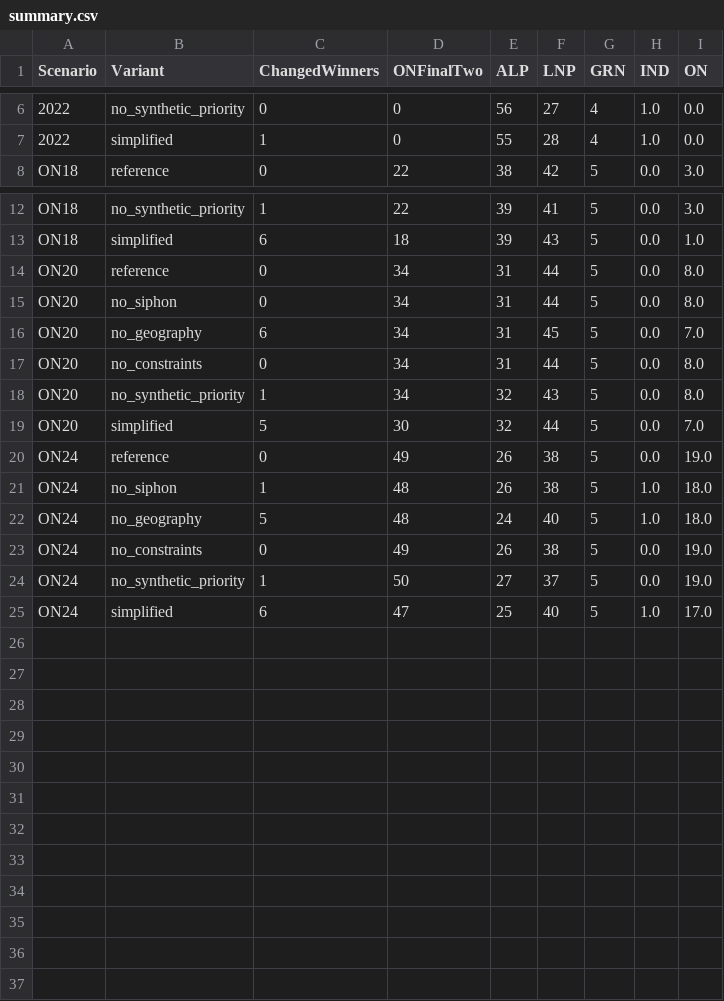
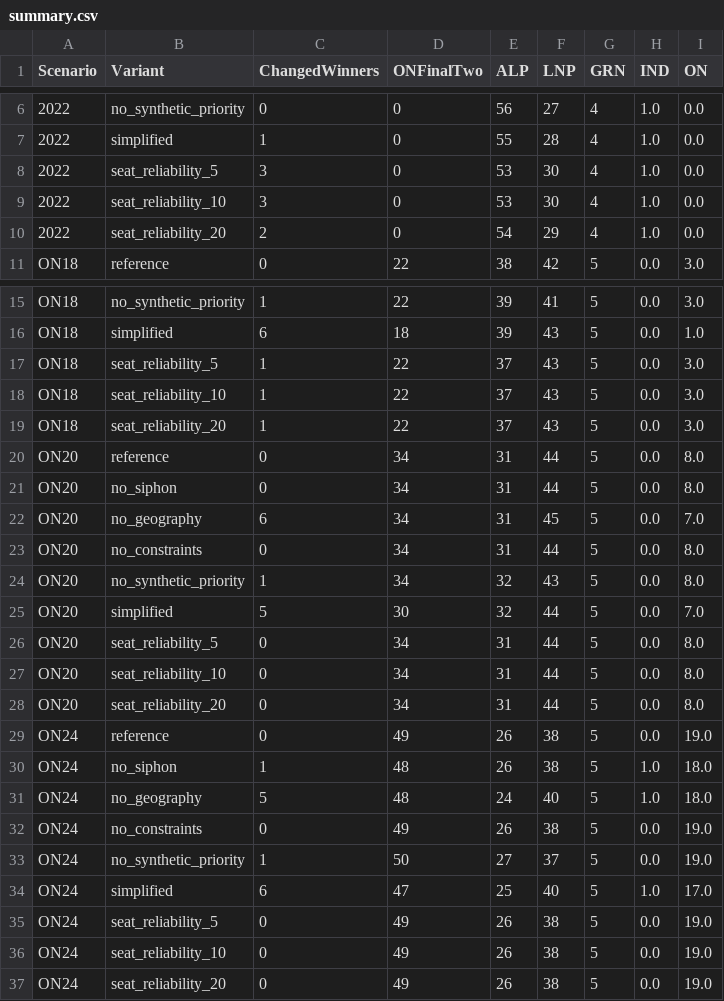
Before and after one commit to suandogg/vic-irv-model, a CSV file: reports/preference_review_2026_10_08/summary.csv, drawn as a sheet; only a part is shown, gaps mark what is left out.

Commit message:
Add isolated preference trials and conditional historical validation

```diff
--- a/reports/preference_review_2026_10_08/summary.csv
+++ b/reports/preference_review_2026_10_08/summary.csv
@@ -7,2 +7,5 @@ Scenario,Variant,ChangedWinners,ONFinalTwo,ALP,LNP,GRN,IND,ON
 2022,simplified,1,0,55,28,4,1.0,0.0
+2022,seat_reliability_5,3,0,53,30,4,1.0,0.0
+2022,seat_reliability_10,3,0,53,30,4,1.0,0.0
+2022,seat_reliability_20,2,0,54,29,4,1.0,0.0
 ON18,reference,0,22,38,42,5,0.0,3.0
@@ -13,2 +16,5 @@ ON18,no_synthetic_priority,1,22,39,41,5,0.0,3.0
 ON18,simplified,6,18,39,43,5,0.0,1.0
+ON18,seat_reliability_5,1,22,37,43,5,0.0,3.0
+ON18,seat_reliability_10,1,22,37,43,5,0.0,3.0
+ON18,seat_reliability_20,1,22,37,43,5,0.0,3.0
 ON20,reference,0,34,31,44,5,0.0,8.0
@@ -19,2 +25,5 @@ ON20,no_synthetic_priority,1,34,32,43,5,0.0,8.0
 ON20,simplified,5,30,32,44,5,0.0,7.0
+ON20,seat_reliability_5,0,34,31,44,5,0.0,8.0
+ON20,seat_reliability_10,0,34,31,44,5,0.0,8.0
+ON20,seat_reliability_20,0,34,31,44,5,0.0,8.0
 ON24,reference,0,49,26,38,5,0.0,19.0
@@ -25 +34,4 @@ ON24,no_synthetic_priority,1,50,27,37,5,0.0,19.0
 ON24,simplified,6,47,25,40,5,1.0,17.0
+ON24,seat_reliability_5,0,49,26,38,5,0.0,19.0
+ON24,seat_reliability_10,0,49,26,38,5,0.0,19.0
+ON24,seat_reliability_20,0,49,26,38,5,0.0,19.0
```
Also changed, not shown: reports/preference_review_2026_10_08/primaries_2022.csv, reports/preference_review_2026_10_08/primaries_ON18.csv, 17 other files.
